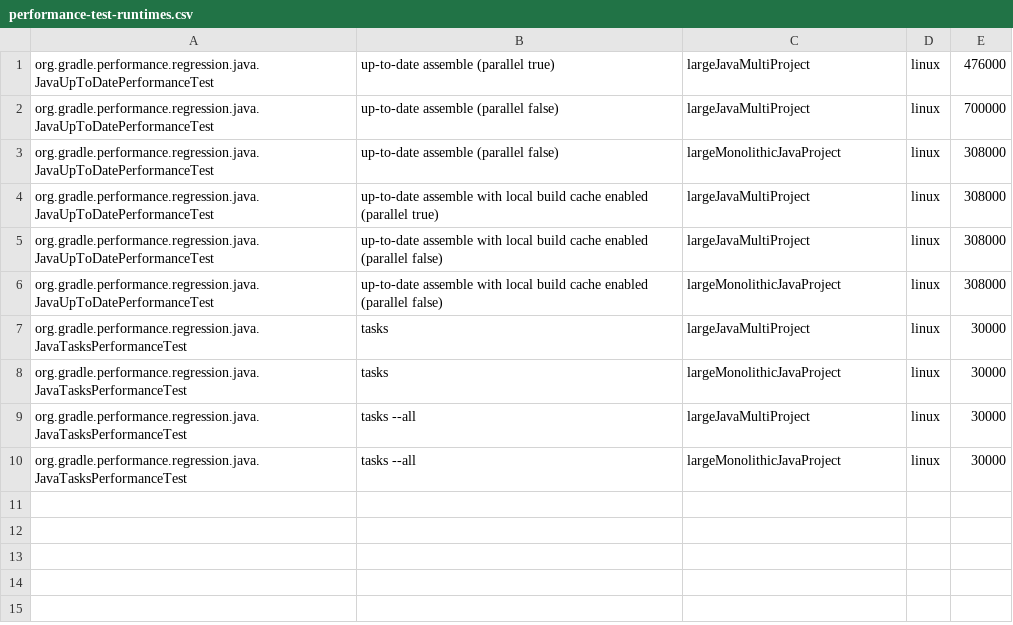
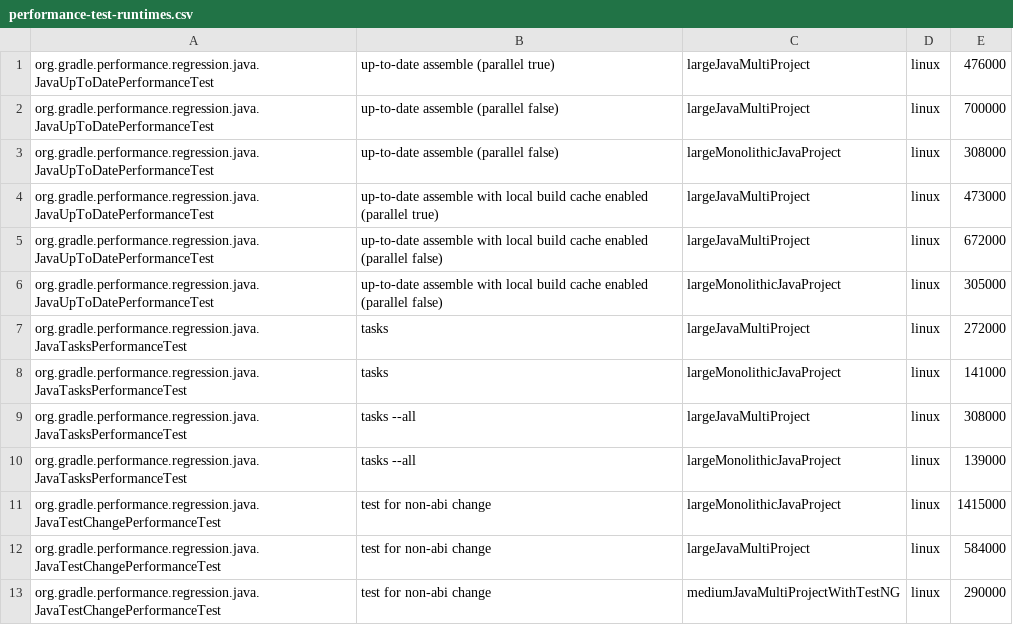
Before and after one commit to jdai8/gradle, a CSV file: .teamcity/performance-test-runtimes.csv, drawn as a sheet.

Commit message:
Convert `JavaTestChangePerformanceTest`

```diff
--- a/.teamcity/performance-test-runtimes.csv
+++ b/.teamcity/performance-test-runtimes.csv
@@ -3,8 +3,11 @@ org.gradle.performance.regression.java.JavaUpToDatePerformanceTest;up-to-date as
 org.gradle.performance.regression.java.JavaUpToDatePerformanceTest;up-to-date assemble (parallel false);largeMonolithicJavaProject;linux;308000
-org.gradle.performance.regression.java.JavaUpToDatePerformanceTest;up-to-date assemble with local build cache enabled (parallel true);largeJavaMultiProject;linux;308000
-org.gradle.performance.regression.java.JavaUpToDatePerformanceTest;up-to-date assemble with local build cache enabled (parallel false);largeJavaMultiProject;linux;308000
-org.gradle.performance.regression.java.JavaUpToDatePerformanceTest;up-to-date assemble with local build cache enabled (parallel false);largeMonolithicJavaProject;linux;308000
-org.gradle.performance.regression.java.JavaTasksPerformanceTest;tasks;largeJavaMultiProject;linux;30000
-org.gradle.performance.regression.java.JavaTasksPerformanceTest;tasks;largeMonolithicJavaProject;linux;30000
-org.gradle.performance.regression.java.JavaTasksPerformanceTest;tasks --all;largeJavaMultiProject;linux;30000
-org.gradle.performance.regression.java.JavaTasksPerformanceTest;tasks --all;largeMonolithicJavaProject;linux;30000
+org.gradle.performance.regression.java.JavaUpToDatePerformanceTest;up-to-date assemble with local build cache enabled (parallel true);largeJavaMultiProject;linux;473000
+org.gradle.performance.regression.java.JavaUpToDatePerformanceTest;up-to-date assemble with local build cache enabled (parallel false);largeJavaMultiProject;linux;672000
+org.gradle.performance.regression.java.JavaUpToDatePerformanceTest;up-to-date assemble with local build cache enabled (parallel false);largeMonolithicJavaProject;linux;305000
+org.gradle.performance.regression.java.JavaTasksPerformanceTest;tasks;largeJavaMultiProject;linux;272000
+org.gradle.performance.regression.java.JavaTasksPerformanceTest;tasks;largeMonolithicJavaProject;linux;141000
+org.gradle.performance.regression.java.JavaTasksPerformanceTest;tasks --all;largeJavaMultiProject;linux;308000
+org.gradle.performance.regression.java.JavaTasksPerformanceTest;tasks --all;largeMonolithicJavaProject;linux;139000
+org.gradle.performance.regression.java.JavaTestChangePerformanceTest;test for non-abi change;largeMonolithicJavaProject;linux;1415000
+org.gradle.performance.regression.java.JavaTestChangePerformanceTest;test for non-abi change;largeJavaMultiProject;linux;584000
+org.gradle.performance.regression.java.JavaTestChangePerformanceTest;test for non-abi change;mediumJavaMultiProjectWithTestNG;linux;290000
```
Also changed, not shown: 2 other files.
